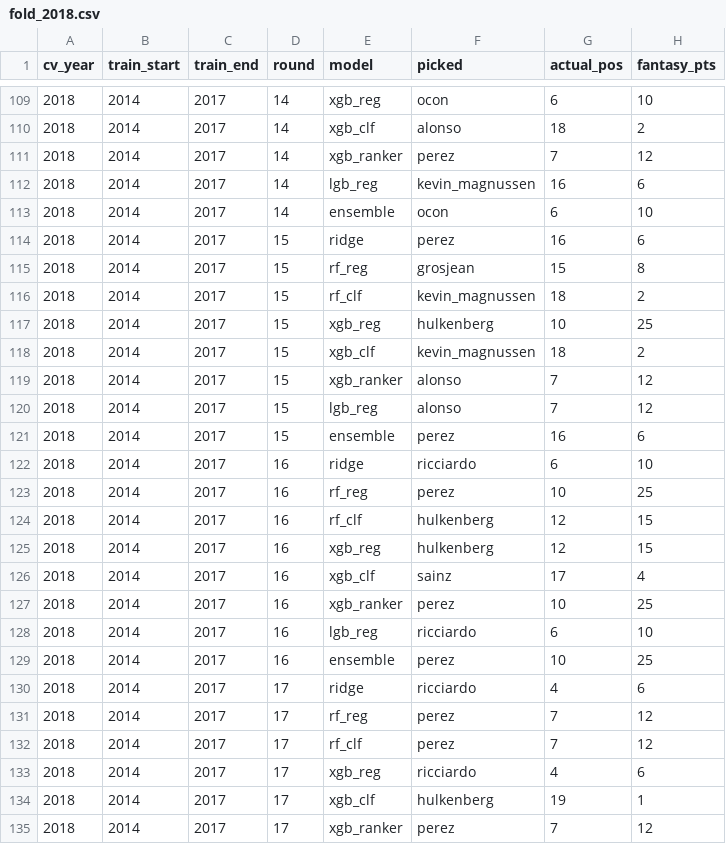
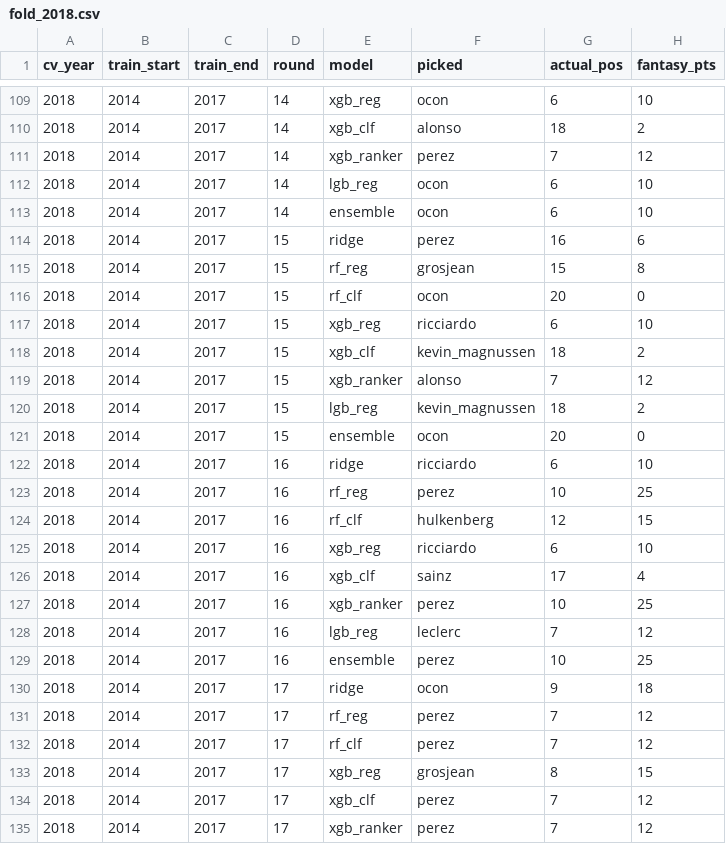
Before and after one commit to jhester599/F1-p10-2026, a CSV file: results/cv_checkpoints/fold_2018.csv, drawn as a sheet; only a part is shown, gaps mark what is left out; the diff covers the shown part only.

```diff
--- a/results/cv_checkpoints/fold_2018.csv
+++ b/results/cv_checkpoints/fold_2018.csv
@@ -111,3 +111,3 @@ cv_year,train_start,train_end,round,model,picked,actual_pos,fantasy_pts
 2018,2014,2017,14,xgb_ranker,perez,7,12
-2018,2014,2017,14,lgb_reg,kevin_magnussen,16,6
+2018,2014,2017,14,lgb_reg,ocon,6,10
 2018,2014,2017,14,ensemble,ocon,6,10
@@ -115,8 +115,8 @@ cv_year,train_start,train_end,round,model,picked,actual_pos,fantasy_pts
 2018,2014,2017,15,rf_reg,grosjean,15,8
-2018,2014,2017,15,rf_clf,kevin_magnussen,18,2
-2018,2014,2017,15,xgb_reg,hulkenberg,10,25
+2018,2014,2017,15,rf_clf,ocon,20,0
+2018,2014,2017,15,xgb_reg,ricciardo,6,10
 2018,2014,2017,15,xgb_clf,kevin_magnussen,18,2
 2018,2014,2017,15,xgb_ranker,alonso,7,12
-2018,2014,2017,15,lgb_reg,alonso,7,12
-2018,2014,2017,15,ensemble,perez,16,6
+2018,2014,2017,15,lgb_reg,kevin_magnussen,18,2
+2018,2014,2017,15,ensemble,ocon,20,0
 2018,2014,2017,16,ridge,ricciardo,6,10
@@ -124,12 +124,12 @@ cv_year,train_start,train_end,round,model,picked,actual_pos,fantasy_pts
 2018,2014,2017,16,rf_clf,hulkenberg,12,15
-2018,2014,2017,16,xgb_reg,hulkenberg,12,15
+2018,2014,2017,16,xgb_reg,ricciardo,6,10
 2018,2014,2017,16,xgb_clf,sainz,17,4
 2018,2014,2017,16,xgb_ranker,perez,10,25
-2018,2014,2017,16,lgb_reg,ricciardo,6,10
+2018,2014,2017,16,lgb_reg,leclerc,7,12
 2018,2014,2017,16,ensemble,perez,10,25
-2018,2014,2017,17,ridge,ricciardo,4,6
+2018,2014,2017,17,ridge,ocon,9,18
 2018,2014,2017,17,rf_reg,perez,7,12
 2018,2014,2017,17,rf_clf,perez,7,12
-2018,2014,2017,17,xgb_reg,ricciardo,4,6
-2018,2014,2017,17,xgb_clf,hulkenberg,19,1
+2018,2014,2017,17,xgb_reg,grosjean,8,15
+2018,2014,2017,17,xgb_clf,perez,7,12
 2018,2014,2017,17,xgb_ranker,perez,7,12
```
Also changed, not shown: 139 edited cells elsewhere in this file, results/cv_checkpoints/fold_2014.csv, results/cv_checkpoints/fold_2015.csv, 17 other files.
